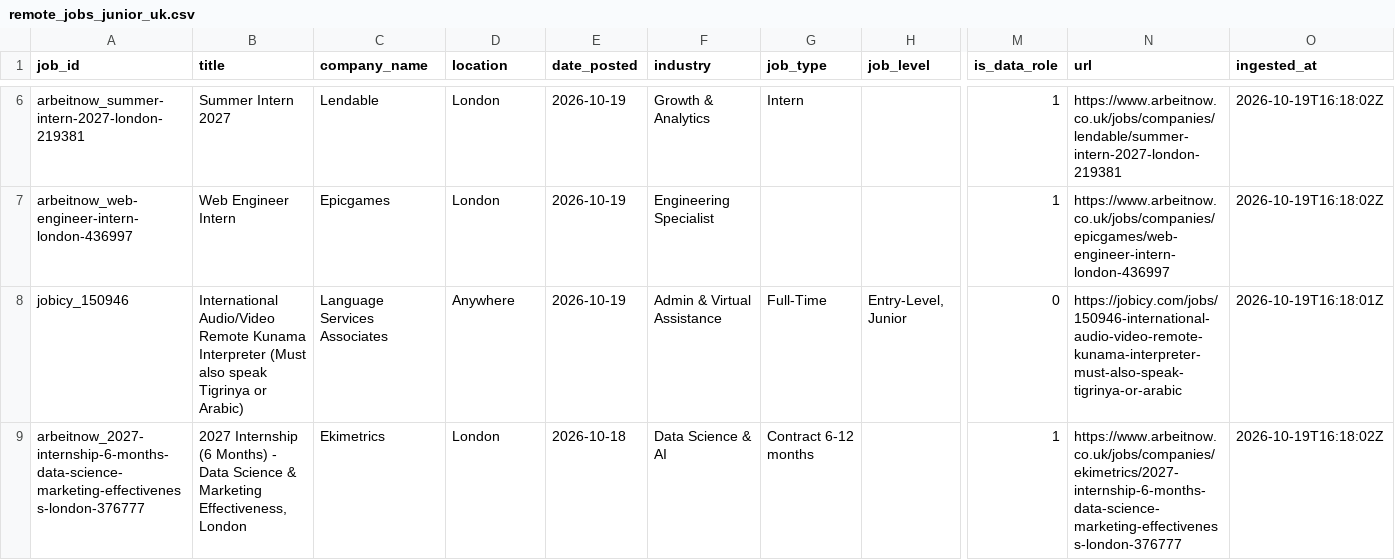
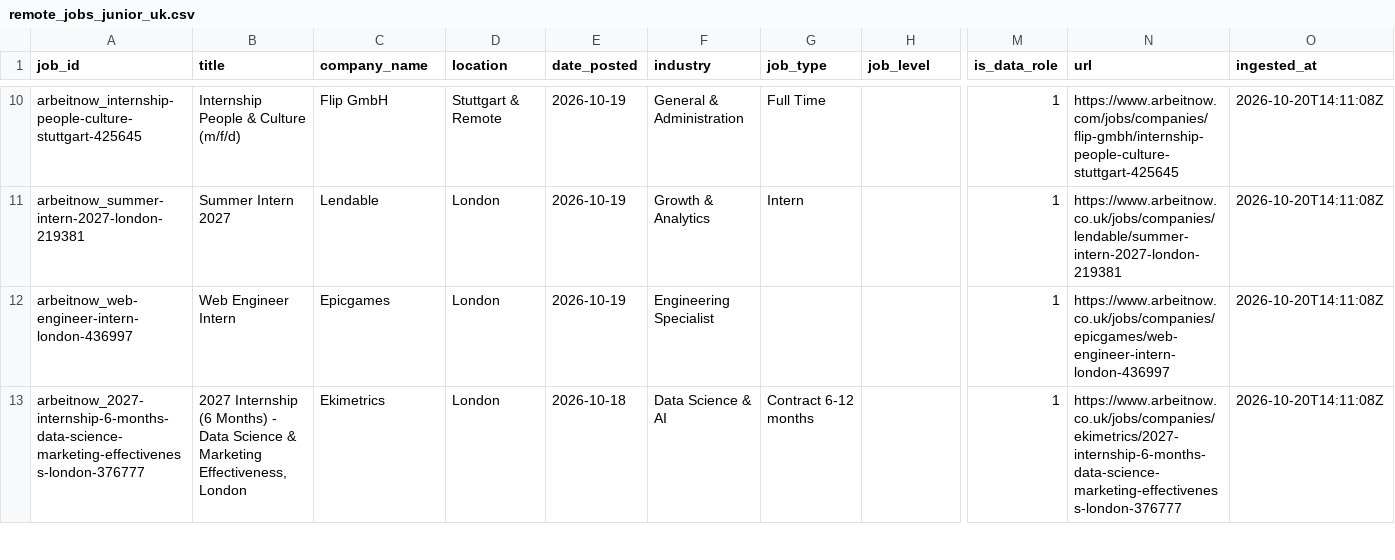
Before and after one commit to toonice/remote-job-market-pipeline, a CSV file: data/remote_jobs_junior_uk.csv, drawn as a sheet; only a part is shown, gaps mark what is left out; removed rows and columns are numbered as before the commit, all else as after; rows hold the shown columns only; the diff covers the shown part only; the diff names each change by its address in the sheet, - before the commit and + after, or states it on an @@ line.

```diff
--- a/data/remote_jobs_junior_uk.csv
+++ b/data/remote_jobs_junior_uk.csv
+row 10: arbeitnow_internship-people-culture-stuttgart-425645 | Internship People & Culture (m/f/d) | Flip GmbH | Stuttgart & Remote | 2026-10-19 | General & Administration | Full Time |  | 1 | https://www.arbeitnow.com/jobs/companies/flip-gmbh/internship-people-culture-stuttgart-425645 | 2026-10-20T14:11:08Z
-O11:O12 (ingested_at): 2026-10-19T16:18:02Z
+O11:O12 (ingested_at): 2026-10-20T14:11:08Z
-row 8: jobicy_150946 | International Audio/Video Remote Kunama Interpreter (Must also speak Tigrinya or Arabic) | Language Services Associates | Anywhere | 2026-10-19 | Admin & Virtual Assistance | Full-Time | Entry-Level, Junior | 0 | https://jobicy.com/jobs/150946-international-audio-video-remote-kunama-interpreter-must-also-speak-tigrinya-or-arabic | 2026-10-19T16:18:01Z
-O13 (ingested_at): 2026-10-19T16:18:02Z
+O13 (ingested_at): 2026-10-20T14:11:08Z
```
Also changed, not shown: 6 added rows, 2 removed rows and 7 edited cells elsewhere in this file, data/remote_jobs_tableau.csv, 3 other files.
